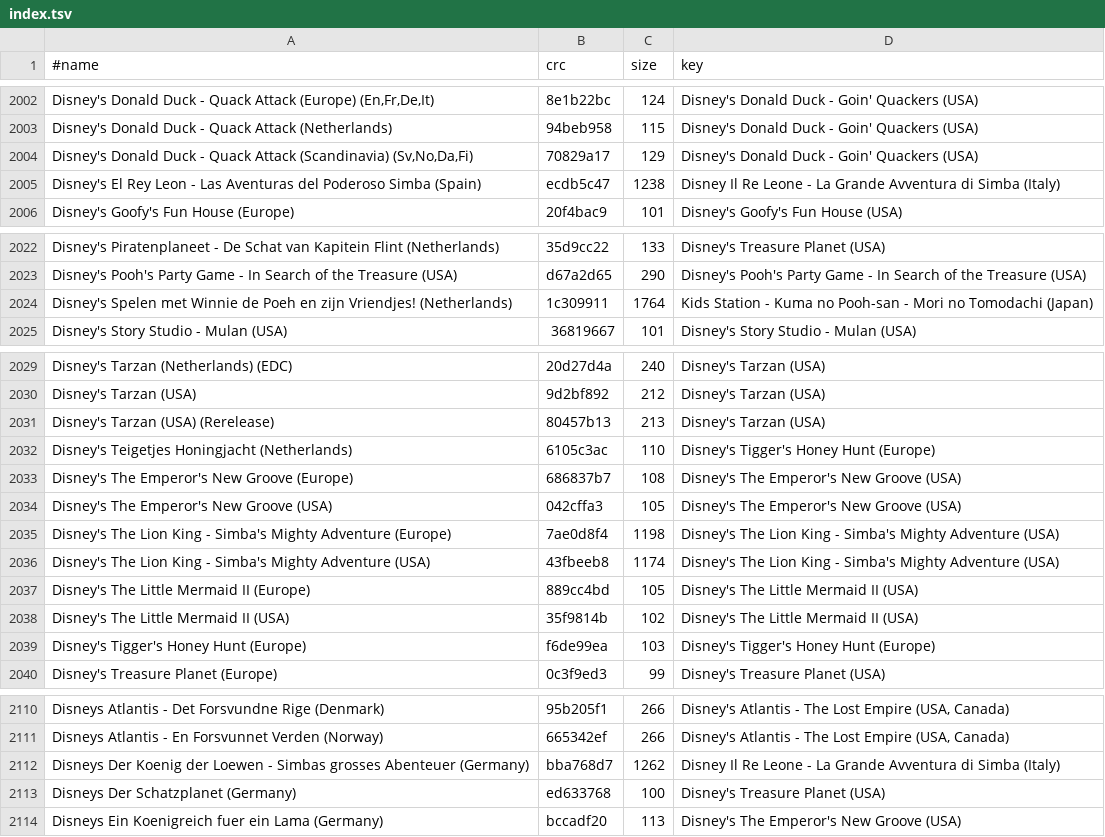
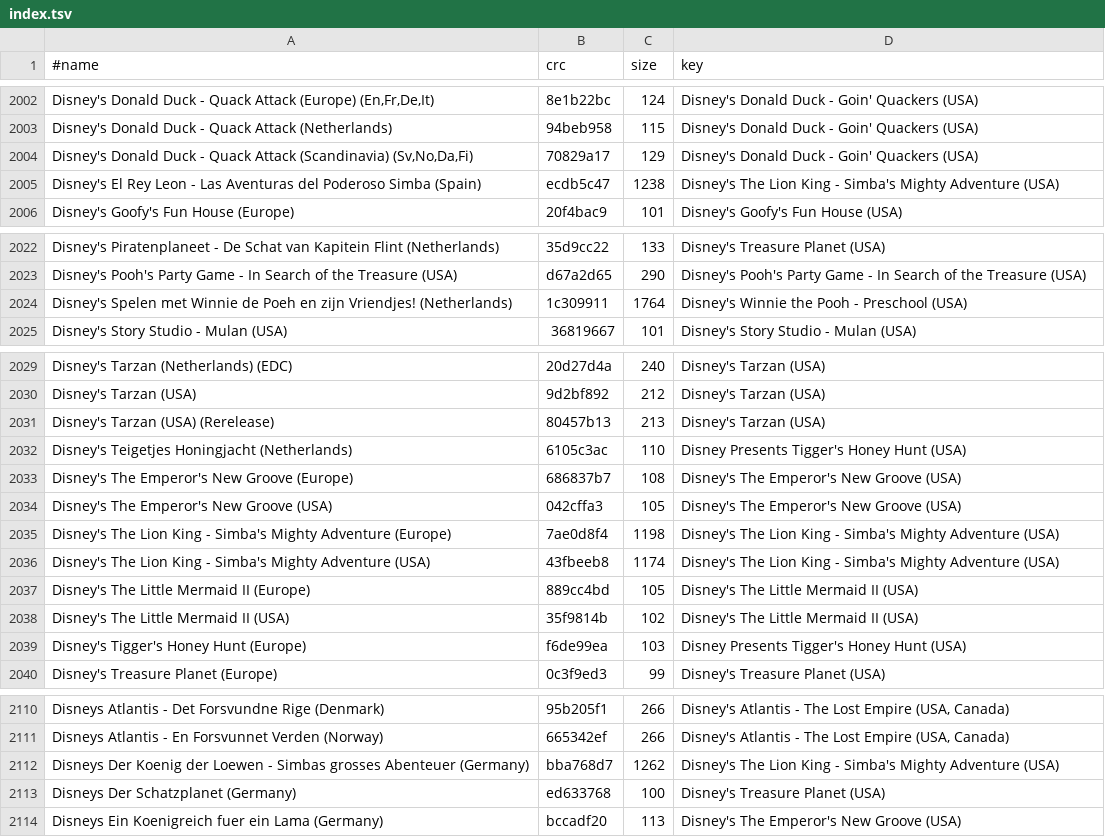
Before and after one commit to chipster6502/artworkdb-sony, a TSV file: docs/PSX/Screenshots/index.tsv, drawn as a sheet; only a part is shown, gaps mark what is left out; the diff covers the shown part only.

```diff
--- a/docs/PSX/Screenshots/index.tsv
+++ b/docs/PSX/Screenshots/index.tsv
@@ -2004,3 +2004,3 @@ Disney's Donald Duck - Quack Attack (Netherlands)	94beb958	115	Disney's Donald D
 Disney's Donald Duck - Quack Attack (Scandinavia) (Sv,No,Da,Fi)	70829a17	129	Disney's Donald Duck - Goin' Quackers (USA)
-Disney's El Rey Leon - Las Aventuras del Poderoso Simba (Spain)	ecdb5c47	1238	Disney Il Re Leone - La Grande Avventura di Simba (Italy)
+Disney's El Rey Leon - Las Aventuras del Poderoso Simba (Spain)	ecdb5c47	1238	Disney's The Lion King - Simba's Mighty Adventure (USA)
 Disney's Goofy's Fun House (Europe)	20f4bac9	101	Disney's Goofy's Fun House (USA)
@@ -2023,3 +2023,3 @@ Disney's Piratenplaneet - De Schat van Kapitein Flint (Netherlands)	35d9cc22	133
 Disney's Pooh's Party Game - In Search of the Treasure (USA)	d67a2d65	290	Disney's Pooh's Party Game - In Search of the Treasure (USA)
-Disney's Spelen met Winnie de Poeh en zijn Vriendjes! (Netherlands)	1c309911	1764	Kids Station - Kuma no Pooh-san - Mori no Tomodachi (Japan)
+Disney's Spelen met Winnie de Poeh en zijn Vriendjes! (Netherlands)	1c309911	1764	Disney's Winnie the Pooh - Preschool (USA)
 Disney's Story Studio - Mulan (USA)	36819667	101	Disney's Story Studio - Mulan (USA)
@@ -2031,3 +2031,3 @@ Disney's Tarzan (USA)	9d2bf892	212	Disney's Tarzan (USA)
 Disney's Tarzan (USA) (Rerelease)	80457b13	213	Disney's Tarzan (USA)
-Disney's Teigetjes Honingjacht (Netherlands)	6105c3ac	110	Disney's Tigger's Honey Hunt (Europe)
+Disney's Teigetjes Honingjacht (Netherlands)	6105c3ac	110	Disney Presents Tigger's Honey Hunt (USA)
 Disney's The Emperor's New Groove (Europe)	686837b7	108	Disney's The Emperor's New Groove (USA)
@@ -2038,3 +2038,3 @@ Disney's The Little Mermaid II (Europe)	889cc4bd	105	Disney's The Little Mermaid
 Disney's The Little Mermaid II (USA)	35f9814b	102	Disney's The Little Mermaid II (USA)
-Disney's Tigger's Honey Hunt (Europe)	f6de99ea	103	Disney's Tigger's Honey Hunt (Europe)
+Disney's Tigger's Honey Hunt (Europe)	f6de99ea	103	Disney Presents Tigger's Honey Hunt (USA)
 Disney's Treasure Planet (Europe)	0c3f9ed3	99	Disney's Treasure Planet (USA)
@@ -2111,3 +2111,3 @@ Disneys Atlantis - Det Forsvundne Rige (Denmark)	95b205f1	266	Disney's Atlantis
 Disneys Atlantis - En Forsvunnet Verden (Norway)	665342ef	266	Disney's Atlantis - The Lost Empire (USA, Canada)
-Disneys Der Koenig der Loewen - Simbas grosses Abenteuer (Germany)	bba768d7	1262	Disney Il Re Leone - La Grande Avventura di Simba (Italy)
+Disneys Der Koenig der Loewen - Simbas grosses Abenteuer (Germany)	bba768d7	1262	Disney's The Lion King - Simba's Mighty Adventure (USA)
 Disneys Der Schatzplanet (Germany)	ed633768	100	Disney's Treasure Planet (USA)
```
Also changed, not shown: 1 removed row and 26 edited cells elsewhere in this file, docs/PSX/Screenshots/manifest.tsv, 8 other files.
